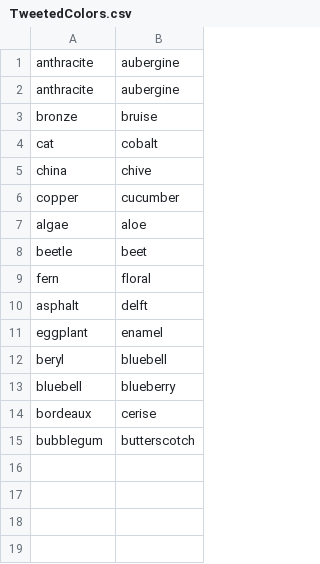
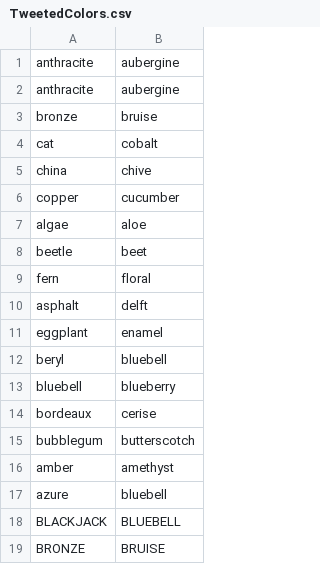
Before and after one commit to KameHameHaa/TwitterBot, a CSV file: resources/TweetedColors.csv, drawn as a sheet.

```diff
--- a/resources/TweetedColors.csv
+++ b/resources/TweetedColors.csv
@@ -15 +15,5 @@
 "bubblegum"	"butterscotch"
+"amber"	"amethyst"
+"azure"	"bluebell"
+"BLACKJACK"	"BLUEBELL"
+"BRONZE"	"BRUISE"
```
Also changed, not shown: 2 other files.
